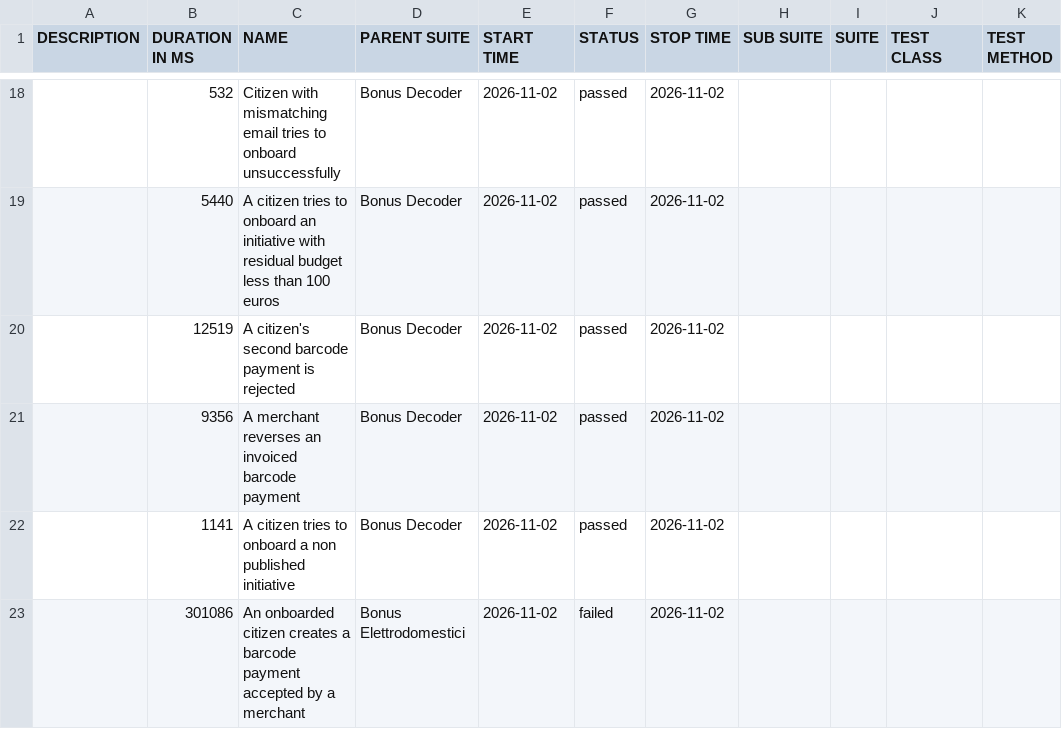
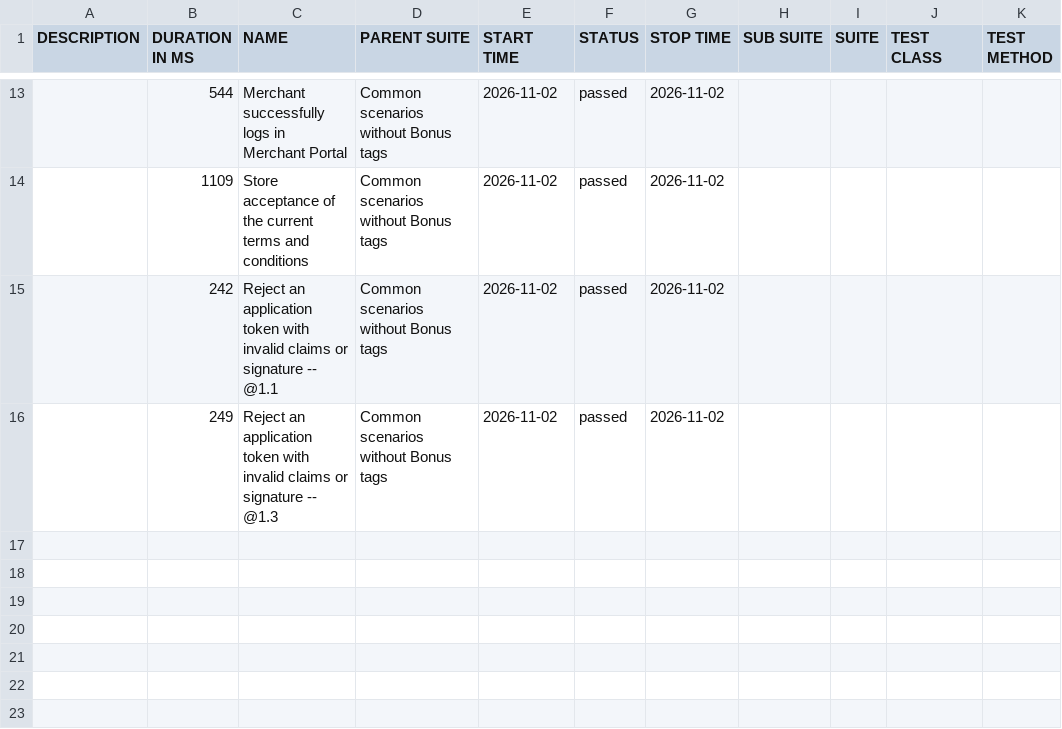
Before and after one commit to pagopa/idpay-functional-testing, a CSV file: bdd/data/suites.csv, drawn as a sheet; only a part is shown, gaps mark what is left out; the diff covers the shown part only.

```diff
--- a/bdd/data/suites.csv
+++ b/bdd/data/suites.csv
@@ -18,6 +13,4 @@
-"","532","Citizen with mismatching email tries to onboard unsuccessfully","Bonus Decoder","2026-11-02","passed","2026-11-02","","","",""
-"","5440","A citizen tries to onboard an initiative with residual budget less than 100 euros","Bonus Decoder","2026-11-02","passed","2026-11-02","","","",""
-"","12519","A citizen's second barcode payment is rejected","Bonus Decoder","2026-11-02","passed","2026-11-02","","","",""
-"","9356","A merchant reverses an invoiced barcode payment","Bonus Decoder","2026-11-02","passed","2026-11-02","","","",""
-"","1141","A citizen tries to onboard a non published initiative","Bonus Decoder","2026-11-02","passed","2026-11-02","","","",""
-"","301086","An onboarded citizen creates a barcode payment accepted by a merchant","Bonus Elettrodomestici","2026-11-02","failed","2026-11-02","","","",""
+"","544","Merchant successfully logs in Merchant Portal","Common scenarios without Bonus tags","2026-11-02","passed","2026-11-02","","","",""
+"","1109","Store acceptance of the current terms and conditions","Common scenarios without Bonus tags","2026-11-02","passed","2026-11-02","","","",""
+"","242","Reject an application token with invalid claims or signature -- @1.1 ","Common scenarios without Bonus tags","2026-11-02","passed","2026-11-02","","","",""
+"","249","Reject an application token with invalid claims or signature -- @1.3 ","Common scenarios without Bonus tags","2026-11-02","passed","2026-11-02","","","",""
```
Also changed, not shown: 5 removed rows and 33 edited cells elsewhere in this file, bdd/data/behaviors.csv, 53 other files.
